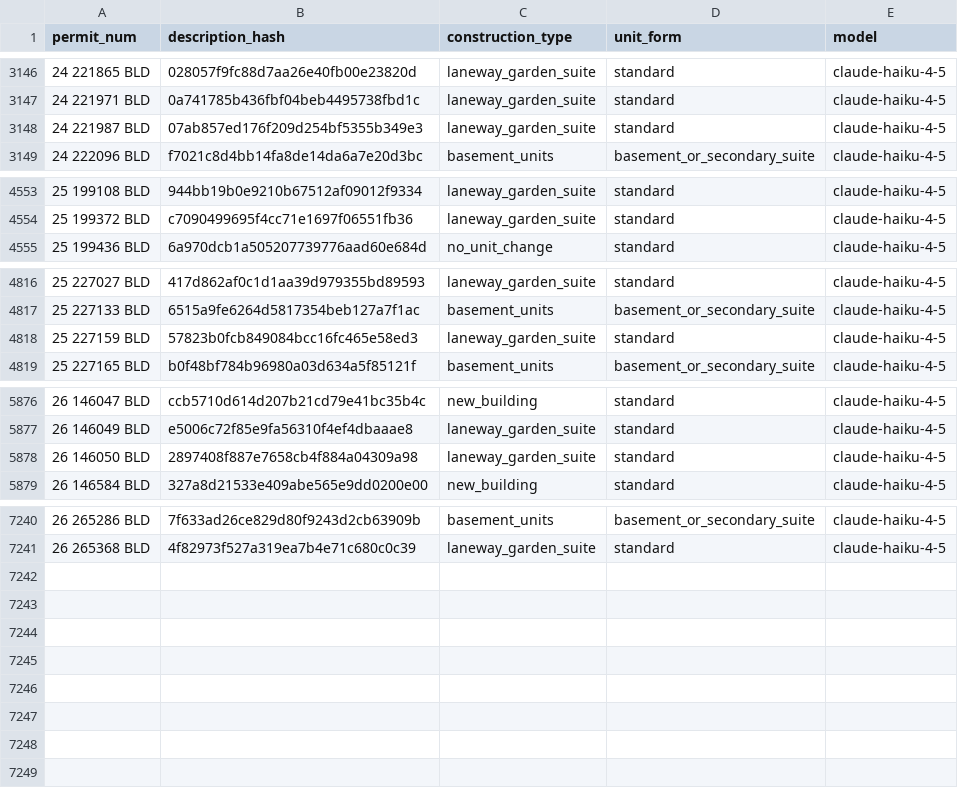
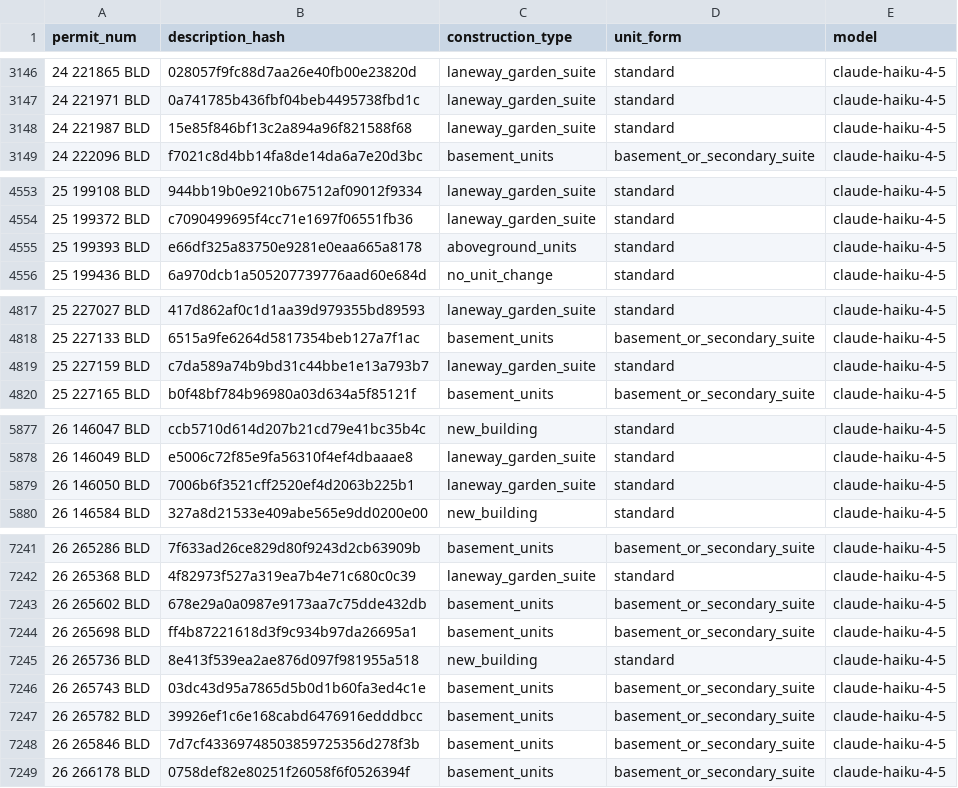
Before and after one commit to zuzubak/to-multiplex-map, a CSV file: dbt/seeds/llm_permit_scope.csv, drawn as a sheet; only a part is shown, gaps mark what is left out; the diff covers the shown part only.

```diff
--- a/dbt/seeds/llm_permit_scope.csv
+++ b/dbt/seeds/llm_permit_scope.csv
@@ -3147,3 +3147,3 @@ permit_num,description_hash,construction_type,unit_form,model
 24 221971 BLD,0a741785b436fbf04beb4495738fbd1c,laneway_garden_suite,standard,claude-haiku-4-5
-24 221987 BLD,07ab857ed176f209d254bf5355b349e3,laneway_garden_suite,standard,claude-haiku-4-5
+24 221987 BLD,15e85f846bf13c2a894a96f821588f68,laneway_garden_suite,standard,claude-haiku-4-5
 24 222096 BLD,f7021c8d4bb14fa8de14da6a7e20d3bc,basement_units,basement_or_secondary_suite,claude-haiku-4-5
@@ -4554,2 +4554,3 @@ permit_num,description_hash,construction_type,unit_form,model
 25 199372 BLD,c7090499695f4cc71e1697f06551fb36,laneway_garden_suite,standard,claude-haiku-4-5
+25 199393 BLD,e66df325a83750e9281e0eaa665a8178,aboveground_units,standard,claude-haiku-4-5
 25 199436 BLD,6a970dcb1a505207739776aad60e684d,no_unit_change,standard,claude-haiku-4-5
@@ -4817,3 +4818,3 @@ permit_num,description_hash,construction_type,unit_form,model
 25 227133 BLD,6515a9fe6264d5817354beb127a7f1ac,basement_units,basement_or_secondary_suite,claude-haiku-4-5
-25 227159 BLD,57823b0fcb849084bcc16fc465e58ed3,laneway_garden_suite,standard,claude-haiku-4-5
+25 227159 BLD,c7da589a74b9bd31c44bbe1e13a793b7,laneway_garden_suite,standard,claude-haiku-4-5
 25 227165 BLD,b0f48bf784b96980a03d634a5f85121f,basement_units,basement_or_secondary_suite,claude-haiku-4-5
@@ -5877,3 +5878,3 @@ permit_num,description_hash,construction_type,unit_form,model
 26 146049 BLD,e5006c72f85e9fa56310f4ef4dbaaae8,laneway_garden_suite,standard,claude-haiku-4-5
-26 146050 BLD,2897408f887e7658cb4f884a04309a98,laneway_garden_suite,standard,claude-haiku-4-5
+26 146050 BLD,7006b6f3521cff2520ef4d2063b225b1,laneway_garden_suite,standard,claude-haiku-4-5
 26 146584 BLD,327a8d21533e409abe565e9dd0200e00,new_building,standard,claude-haiku-4-5
@@ -7241 +7242,8 @@ permit_num,description_hash,construction_type,unit_form,model
 26 265368 BLD,4f82973f527a319ea7b4e71c680c0c39,laneway_garden_suite,standard,claude-haiku-4-5
+26 265602 BLD,678e29a0a0987e9173aa7c75dde432db,basement_units,basement_or_secondary_suite,claude-haiku-4-5
+26 265698 BLD,ff4b87221618d3f9c934b97da26695a1,basement_units,basement_or_secondary_suite,claude-haiku-4-5
+26 265736 BLD,8e413f539ea2ae876d097f981955a518,new_building,standard,claude-haiku-4-5
+26 265743 BLD,03dc43d95a7865d5b0d1b60fa3ed4c1e,basement_units,basement_or_secondary_suite,claude-haiku-4-5
+26 265782 BLD,39926ef1c6e168cabd6476916edddbcc,basement_units,basement_or_secondary_suite,claude-haiku-4-5
+26 265846 BLD,7d7cf43369748503859725356d278f3b,basement_units,basement_or_secondary_suite,claude-haiku-4-5
+26 266178 BLD,0758def82e80251f26058f6f0526394f,basement_units,basement_or_secondary_suite,claude-haiku-4-5
```
Also changed, not shown: 2 edited cells elsewhere in this file, 3 other files.
